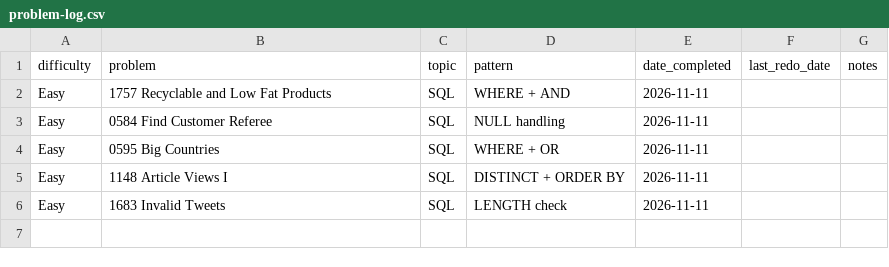
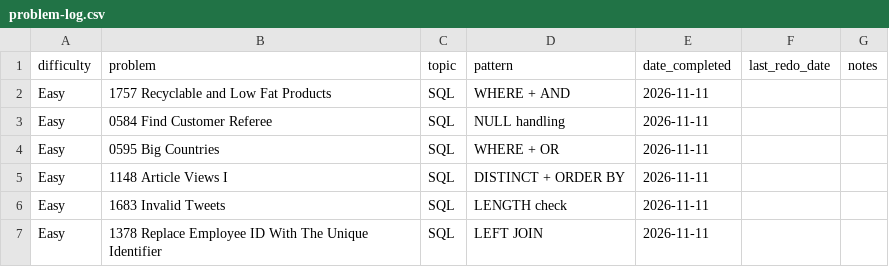
Before and after one commit to kualaS3/q_prep, a CSV file: sql/problem-log.csv, drawn as a sheet; the diff names each change by its address in the sheet, - before the commit and + after, or states it on an @@ line.

Commit message:
Log LC 1378 in sql/problem-log.csv

```diff
--- a/sql/problem-log.csv
+++ b/sql/problem-log.csv
+row 7: Easy | 1378 Replace Employee ID With The Unique Identifier | SQL | LEFT JOIN | 2026-11-11
```
